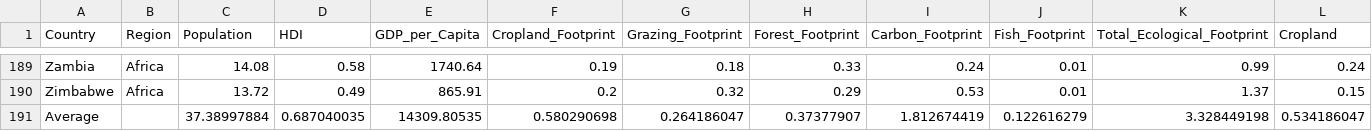
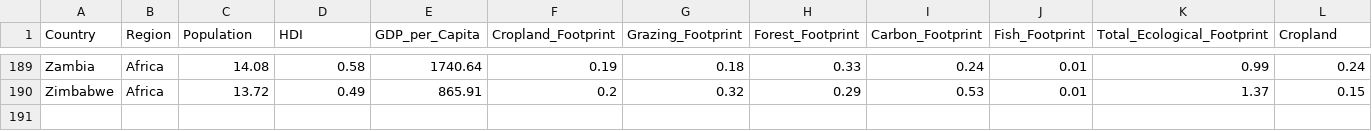
Before and after one commit to charlottesquier/FIT3179, a CSV file: Map/EcoFootprint/data/countries.csv, drawn as a sheet; only a part is shown, gaps mark what is left out; rows hold the shown columns only; the diff names each change by its address in the sheet, - before the commit and + after, or states it on an @@ line.

Commit message:
Update countries.csv

```diff
--- a/Map/EcoFootprint/data/countries.csv
+++ b/Map/EcoFootprint/data/countries.csv
-row 191: Average |  | 37.38997884 | 0.687040035 | 14309.80535 | 0.580290698 | 0.264186047 | 0.37377907 | 1.812674419 | 0.122616279 | 3.328449198 | 0.534186047
```
